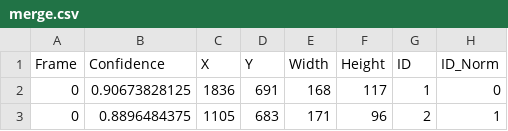
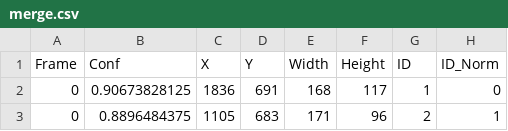
Before and after one commit to Mand187/Deep-Learning-Project, a CSV file: Data/one_csv/merge.csv, drawn as a sheet; only a part is shown.

```diff
--- a/Data/one_csv/merge.csv
+++ b/Data/one_csv/merge.csv
@@ -1,2 +1,2 @@
-Frame,Confidence,X,Y,Width,Height,ID,ID_Norm
+Frame,Conf,X,Y,Width,Height,ID,ID_Norm
 0,0.90673828125,1836,691,168,117,1,0
```
Also changed, not shown: 6 other files.
